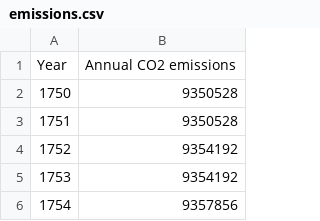
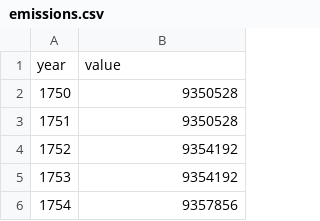
Before and after one commit to jpslane/narrative-visualization, a CSV file: emissions.csv, drawn as a sheet; only a part is shown; removed rows and columns are numbered as before the commit, all else as after; the diff names each change by its address in the sheet, - before the commit and + after, or states it on an @@ line.

Commit message:
Update emissions.csv

```diff
--- a/emissions.csv
+++ b/emissions.csv
-row 1: Year | Annual CO2 emissions
+row 1: year | value
```
